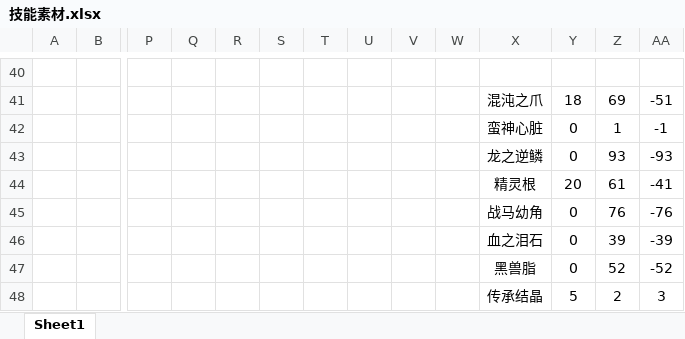
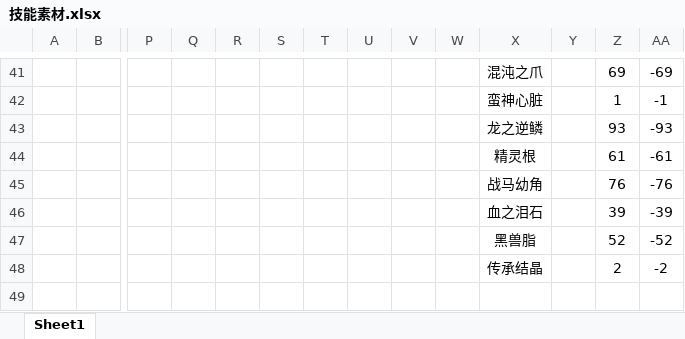
Before and after one commit to BakedRibs/PersonalDocuments, an Excel workbook: 技能素材.xlsx, sheet Sheet1, drawn as a sheet; only a part is shown, gaps mark what is left out; values as stored, in another font and other column widths than the file's, no borders; removed rows and columns are numbered as before the commit, all else as after; rows hold the shown columns only; the diff covers the shown part only; the diff names each change by its address in the sheet, - before the commit and + after, or states it on an @@ line.

```diff
--- a/技能素材.xlsx (sheet Sheet1)
+++ b/技能素材.xlsx (sheet Sheet1)
-row 41: (empty)
+row 41:  |  |  |  |  |  |  |  |  |  | 混沌之爪 |  | 69 | -69
-row 41:  |  |  |  |  |  |  |  |  |  | 混沌之爪 | 18 | 69 | -51
-Y42:Y43: 0
+Y42:Y43: (empty)
-Y44: 20
+Y44: (empty)
-AA44: -41
+AA44: -61
-Y45:Y47: 0
+Y45:Y47: (empty)
-Y48: 5
+Y48: (empty)
-AA48: 3
+AA48: -2
```
Also changed, not shown: 23 added rows, 22 removed rows, 22 edited cells and cell formats elsewhere in this sheet.
